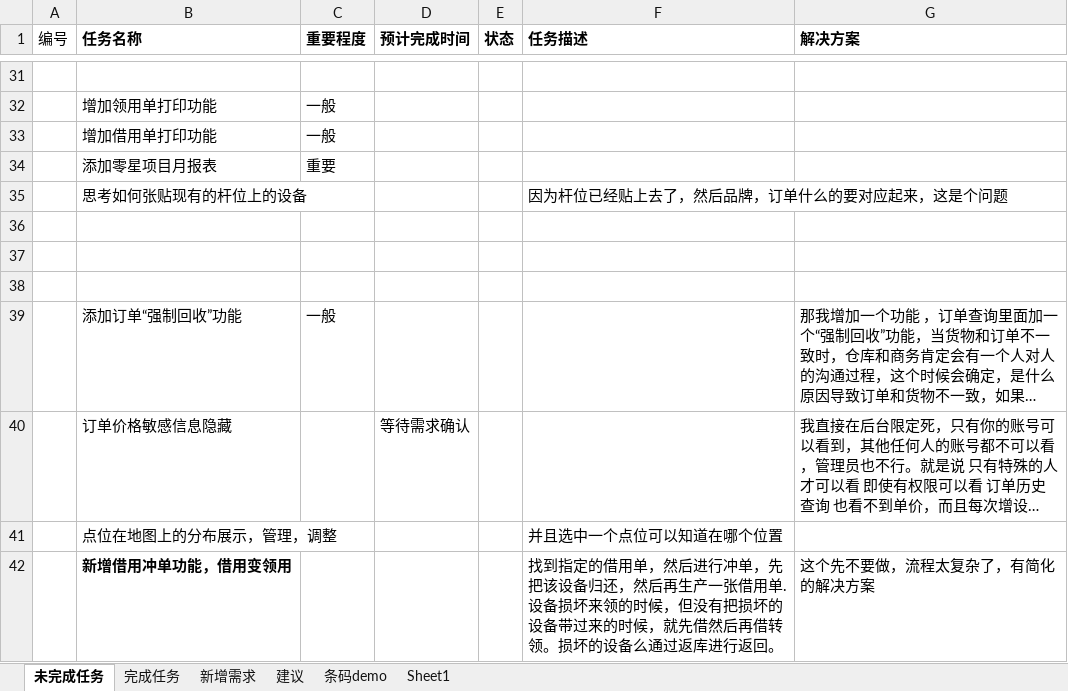
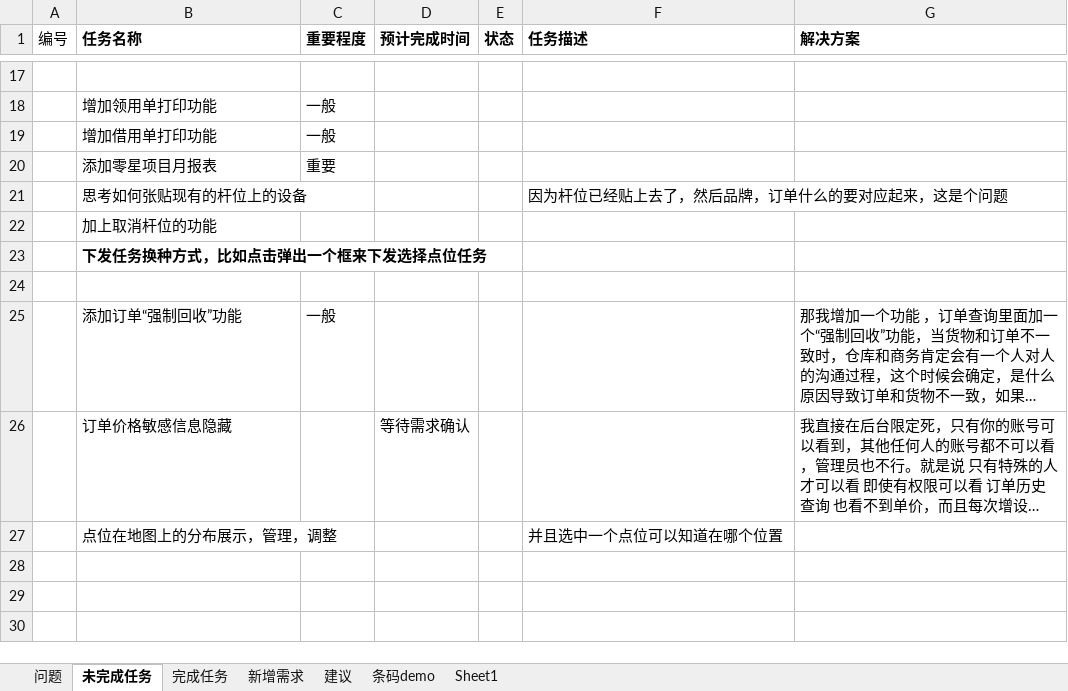
Before and after one commit to mawujun1234/leon1.0, an Excel workbook: ems/document/新格式任务列表.xlsx, sheet 未完成任务, drawn as a sheet; only a part is shown, gaps mark what is left out; long unchanged cells end in …; values as stored, in another font and other column widths than the file's, no borders; removed rows and columns are numbered as before the commit, all else as after; the diff covers the shown part only; the diff names each change by its address in the sheet, - before the commit and + after, or states it on an @@ line.

```diff
--- a/ems/document/新格式任务列表.xlsx (sheet 未完成任务)
+++ b/ems/document/新格式任务列表.xlsx (sheet 未完成任务)
+sheet tab: 问题
-B22 (任务名称): (empty)
+B22 (任务名称): 加上取消杆位的功能
-B23 (任务名称): (empty)
+B23 (任务名称): 下发任务换种方式，比如点击弹出一个框来下发选择点位任务
-row 42:  | 新增借用冲单功能，借用变领用 |  |  |  | 找到指定的借用单，然后进行冲单，先把该设备归还，然后再生产一张借用单.设备损坏来领的时候，但没有把损坏的设备带过来的时候，就先借然后再借转领。损坏的设备么通过返库进行返回。 | 这个先不要做，流程太复杂了，有简化的解决方案
```
Also changed, not shown: 14 removed rows, 5 edited cells and cell formats elsewhere in this sheet, sheet 完成任务, sheet Sheet1, 52 other files.
